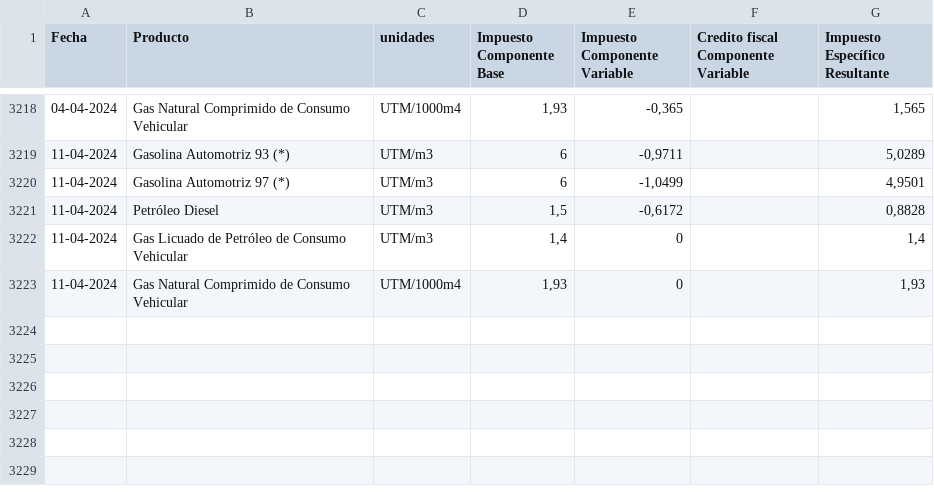
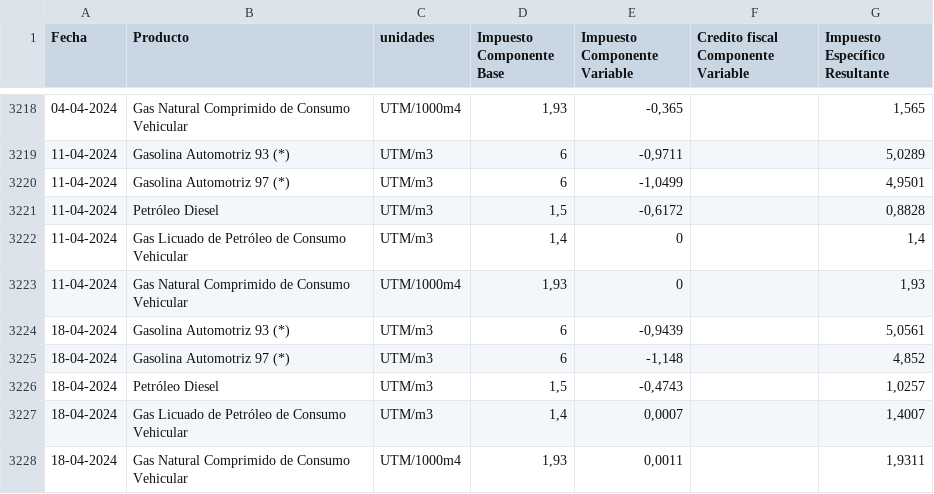
Before and after one commit to peterguhl/mepcp, a CSV file: mepco.csv, drawn as a sheet; only a part is shown, gaps mark what is left out.

Commit message:
Update mepco.csv

```diff
--- a/mepco.csv
+++ b/mepco.csv
@@ -3223 +3223,6 @@ Fecha;Producto;unidades;Impuesto Componente Base;Impuesto Componente Variable;Cr
 11-04-2024;Gas Natural Comprimido de Consumo Vehicular;UTM/1000m4;1,93;0;;1,93
+18-04-2024;Gasolina Automotriz 93 (*);UTM/m3;6;-0,9439;;5,0561
+18-04-2024;Gasolina Automotriz 97 (*);UTM/m3;6;-1,148;;4,852
+18-04-2024;Petróleo Diesel;UTM/m3;1,5;-0,4743;;1,0257
+18-04-2024;Gas Licuado de Petróleo de Consumo Vehicular;UTM/m3;1,4;0,0007;;1,4007
+18-04-2024;Gas Natural Comprimido de Consumo Vehicular;UTM/1000m4;1,93;0,0011;;1,9311
```
